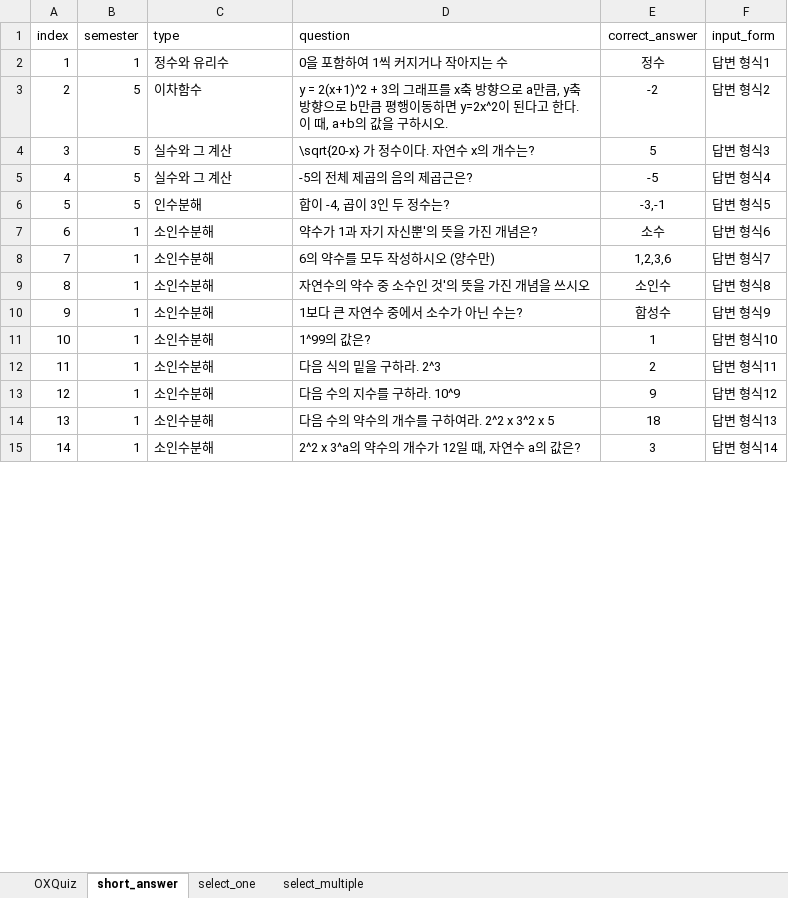
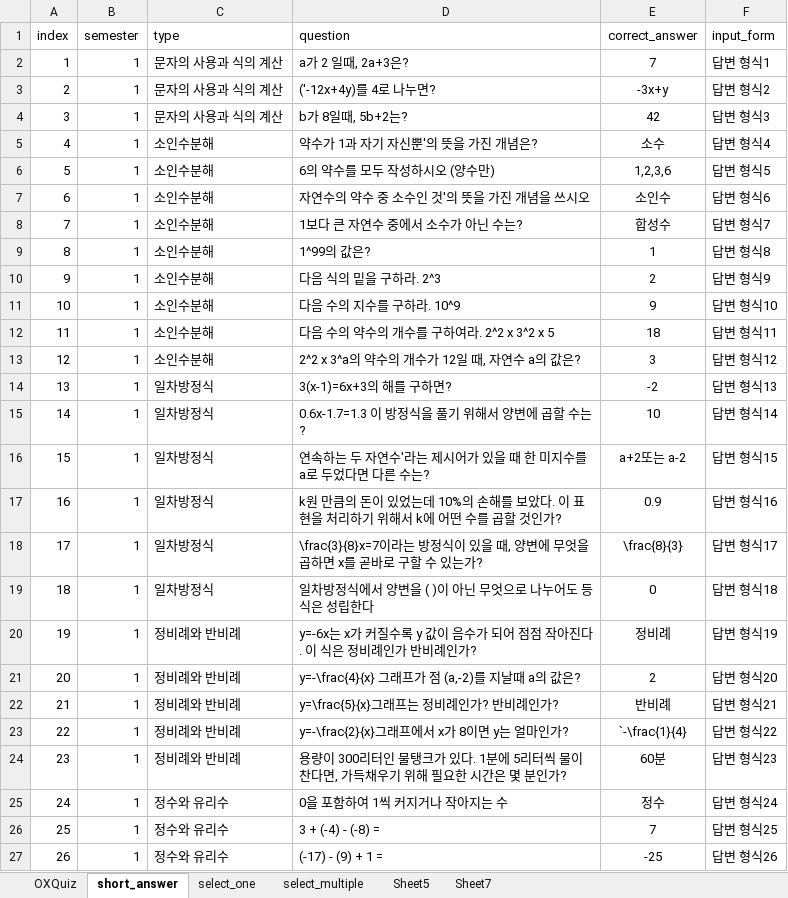
Before and after one commit to 205sla/Mathematics-learning-app-UNITY6, an Excel workbook: Assets/Resources/Problem Data.xlsx, sheet short_answer, drawn as a sheet; only a part is shown; values as stored, in another font and other column widths than the file's, no borders; removed rows and columns are numbered as before the commit, all else as after; the diff covers the shown part only; the diff names each change by its address in the sheet, - before the commit and + after, or states it on an @@ line.

```diff
--- a/Assets/Resources/Problem Data.xlsx (sheet short_answer)
+++ b/Assets/Resources/Problem Data.xlsx (sheet short_answer)
+sheet tab: Sheet5
+sheet tab: Sheet7
-row 2: 1 | 1 | 정수와 유리수 | 0을 포함하여 1씩 커지거나 작아지는 수 | 정수 | 답변 형식1
-row 3: 2 | 5 | 이차함수 | y = 2(x+1)^2 + 3의 그래프를 x축 방향으로 a만큼, y축 방향으로 b만큼 평행이동하면 y=2x^2이 된다고 한다. 이 때, a+b의 값을 구하시오. | -2 | 답변 형식2
-row 4: 3 | 5 | 실수와 그 계산 | \sqrt{20-x} 가 정수이다. 자연수 x의 개수는? | 5 | 답변 형식3
-row 5: 4 | 5 | 실수와 그 계산 | -5의 전체 제곱의 음의 제곱근은? | -5 | 답변 형식4
-row 6: 5 | 5 | 인수분해 | 합이 -4, 곱이 3인 두 정수는? | -3,-1 | 답변 형식5
+row 2: 1 | 1 | 문자의 사용과 식의 계산 | a가 2 일때, 2a+3은? | 7 | 답변 형식1
+row 3: 2 | 1 | 문자의 사용과 식의 계산 | ('-12x+4y)를 4로 나누면? | -3x+y | 답변 형식2
+row 4: 3 | 1 | 문자의 사용과 식의 계산 | b가 8일때, 5b+2는? | 42 | 답변 형식3
@@ column A (index) renumbered between rows 5 and 232 @@
-F5 (input_form): 답변 형식6
+F5 (input_form): 답변 형식4
-F6 (input_form): 답변 형식7
+F6 (input_form): 답변 형식5
-F7 (input_form): 답변 형식8
+F7 (input_form): 답변 형식6
-F8 (input_form): 답변 형식9
+F8 (input_form): 답변 형식7
-F9 (input_form): 답변 형식10
+F9 (input_form): 답변 형식8
-F10 (input_form): 답변 형식11
+F10 (input_form): 답변 형식9
-F11 (input_form): 답변 형식12
+F11 (input_form): 답변 형식10
-F12 (input_form): 답변 형식13
+F12 (input_form): 답변 형식11
-F13 (input_form): 답변 형식14
+F13 (input_form): 답변 형식12
+row 14: 13 | 1 | 일차방정식 | 3(x-1)=6x+3의 해를 구하면? | -2 | 답변 형식13
+row 15: 14 | 1 | 일차방정식 | 0.6x-1.7=1.3 이 방정식을 풀기 위해서 양변에 곱할 수는? | 10 | 답변 형식14
+row 16: 15 | 1 | 일차방정식 | 연속하는 두 자연수'라는 제시어가 있을 때 한 미지수를 a로 두었다면 다른 수는? | a+2또는 a-2 | 답변 형식15
+row 17: 16 | 1 | 일차방정식 | k원 만큼의 돈이 있었는데 10%의 손해를 보았다. 이 표현을 처리하기 위해서 k에 어떤 수를 곱할 것인가? | 0.9 | 답변 형식16
+row 18: 17 | 1 | 일차방정식 | \frac{3}{8}x=7이라는 방정식이 있을 때, 양변에 무엇을 곱하면 x를 곧바로 구할 수 있는가? | \frac{8}{3} | 답변 형식17
+row 19: 18 | 1 | 일차방정식 | 일차방정식에서 양변을 ( )이 아닌 무엇으로 나누어도 등식은 성립한다 | 0 | 답변 형식18
+row 20: 19 | 1 | 정비례와 반비례 | y=-6x는 x가 커질수록 y 값이 음수가 되어 점점 작아진다. 이 식은 정비례인가 반비례인가? | 정비례 | 답변 형식19
+row 21: 20 | 1 | 정비례와 반비례 | y=-\frac{4}{x} 그래프가 점 (a,-2)를 지날때 a의 값은? | 2 | 답변 형식20
+row 22: 21 | 1 | 정비례와 반비례 | y=\frac{5}{x}그래프는 정비례인가? 반비례인가? | 반비례 | 답변 형식21
+row 23: 22 | 1 | 정비례와 반비례 | y=-\frac{2}{x}그래프에서 x가 8이면 y는 얼마인가? | `-\frac{1}{4} | 답변 형식22
+row 24: 23 | 1 | 정비례와 반비례 | 용량이 300리터인 물탱크가 있다. 1분에 5리터씩 물이 찬다면, 가득채우기 위해 필요한 시간은 몇 분인가? | 60분 | 답변 형식23
+row 25: 24 | 1 | 정수와 유리수 | 0을 포함하여 1씩 커지거나 작아지는 수 | 정수 | 답변 형식24
+row 26: 25 | 1 | 정수와 유리수 | 3 + (-4) - (-8) = | 7 | 답변 형식25
+row 27: 26 | 1 | 정수와 유리수 | (-17) - (9) + 1 = | -25 | 답변 형식26
```
Also changed, not shown: 99 added rows, 65 removed rows and 133 edited cells elsewhere in this sheet, sheet OXQuiz, sheet select_one, sheet select_multiple, 31 other files.
